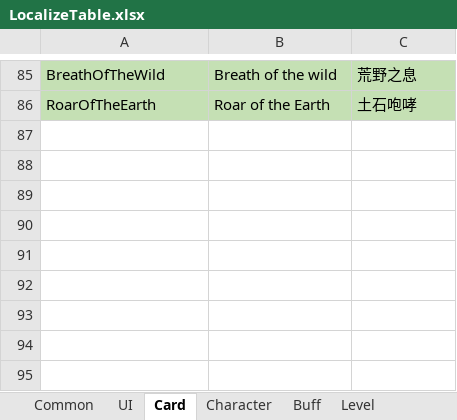
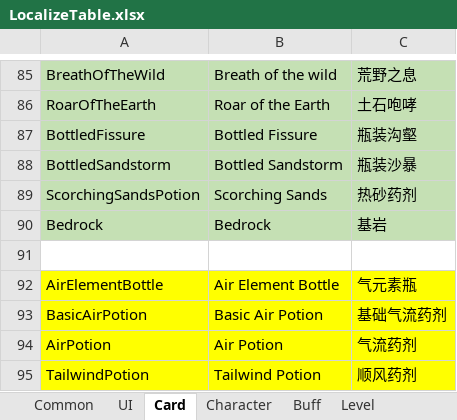
Before and after one commit to KutaryouShinkoku/Nine-Lives-Atlier, an Excel workbook: Assets/Game/Content/Data/LocalizeTable.xlsx, sheet Card, drawn as a sheet; only a part is shown, gaps mark what is left out; values as stored, in another font and other column widths than the file's, no borders; the diff names each change by its address in the sheet, - before the commit and + after, or states it on an @@ line.

```diff
--- a/Assets/Game/Content/Data/LocalizeTable.xlsx (sheet Card)
+++ b/Assets/Game/Content/Data/LocalizeTable.xlsx (sheet Card)
+row 87: BottledFissure | Bottled Fissure | 瓶装沟壑
+row 88: BottledSandstorm | Bottled Sandstorm | 瓶装沙暴
+row 89: ScorchingSandsPotion | Scorching Sands | 热砂药剂
+row 90: Bedrock | Bedrock | 基岩
+row 91: (empty)
+row 92: AirElementBottle | Air Element Bottle | 气元素瓶
+row 93: BasicAirPotion | Basic Air Potion | 基础气流药剂
+row 94: AirPotion | Air Potion | 气流药剂
+row 95: TailwindPotion | Tailwind Potion | 顺风药剂
```
Also changed, not shown: sheet Tips, sheet Character, sheet Buff, Assets/Game/Content/Data/CardTable.xlsx, Assets/Game/Content/Data/CharacterTable.xlsx, 11 other files.
